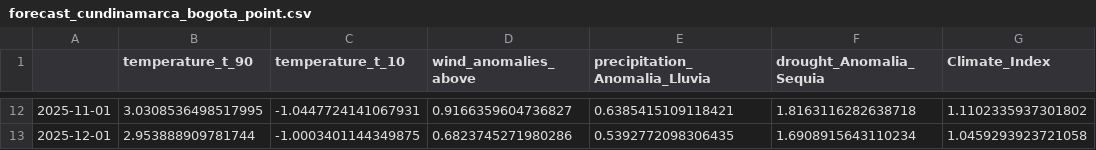
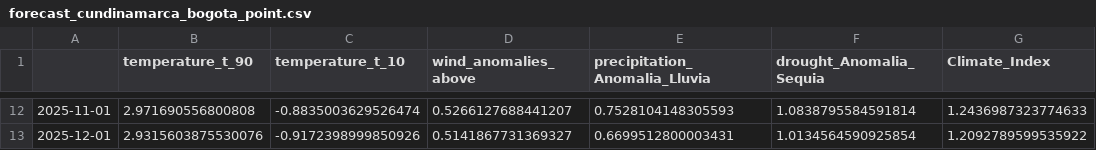
Before and after one commit to mdgordillob/aca_indice_climatico_opt, a CSV file: articles/graficas/forecast_cundinamarca_bogota/forecast_cundinamarca_bogota_point.csv, drawn as a sheet; only a part is shown, gaps mark what is left out; the diff covers the shown part only.

```diff
--- a/articles/graficas/forecast_cundinamarca_bogota/forecast_cundinamarca_bogota_point.csv
+++ b/articles/graficas/forecast_cundinamarca_bogota/forecast_cundinamarca_bogota_point.csv
@@ -12,2 +12,2 @@
-2025-11-01,3.0308536498517995,-1.0447724141067931,0.9166359604736827,0.6385415109118421,1.8163116282638718,1.1102335937301802
-2025-12-01,2.953888909781744,-1.0003401144349875,0.6823745271980286,0.5392772098306435,1.6908915643110234,1.0459293923721058
+2025-11-01,2.971690556800808,-0.8835003629526474,0.5266127688441207,0.7528104148305593,1.0838795584591814,1.2436987323774633
+2025-12-01,2.9315603875530076,-0.9172398999850926,0.5141867731369327,0.6699512800003431,1.0134564590925854,1.2092789599535922
```
Also changed, not shown: 60 edited cells elsewhere in this file, articles/graficas/forecast_cundinamarca_bogota/forecast_cundinamarca_bogota_combined.csv, articles/graficas/forecast_cundinamarca_bogota/forecast_cundinamarca_bogota_lower_90ci.csv, 4 other files.
